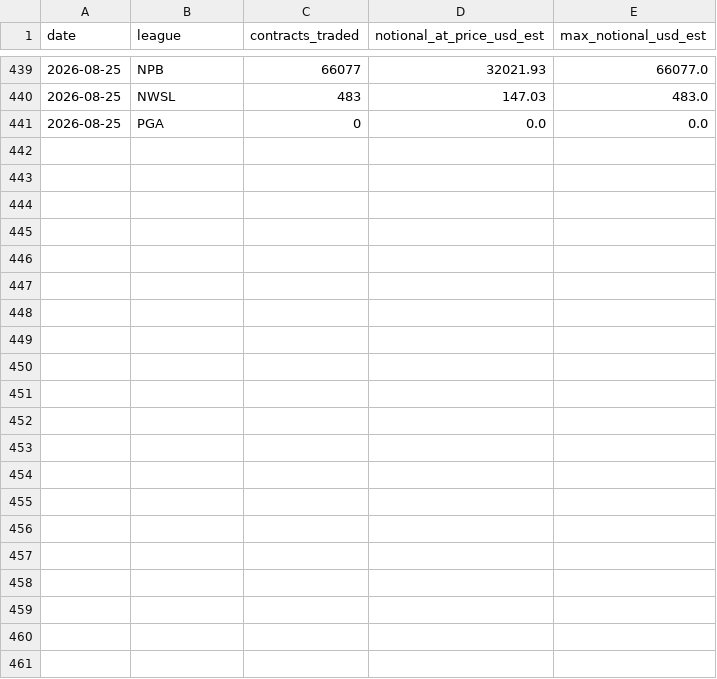
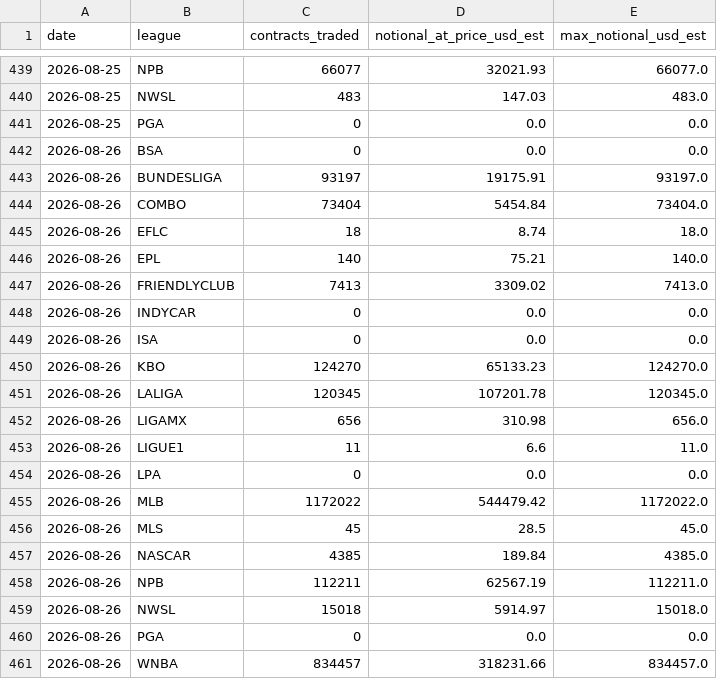
Before and after one commit to nosherzapoo/dkex-railbird-dashboard, a CSV file: docs/dkex_sports_breakdown.csv, drawn as a sheet; only a part is shown, gaps mark what is left out.

```diff
--- a/docs/dkex_sports_breakdown.csv
+++ b/docs/dkex_sports_breakdown.csv
@@ -441 +441,21 @@ date,league,contracts_traded,notional_at_price_usd_est,max_notional_usd_est
 2026-08-25,PGA,0,0.0,0.0
+2026-08-26,BSA,0,0.0,0.0
+2026-08-26,BUNDESLIGA,93197,19175.91,93197.0
+2026-08-26,COMBO,73404,5454.84,73404.0
+2026-08-26,EFLC,18,8.74,18.0
+2026-08-26,EPL,140,75.21,140.0
+2026-08-26,FRIENDLYCLUB,7413,3309.02,7413.0
+2026-08-26,INDYCAR,0,0.0,0.0
+2026-08-26,ISA,0,0.0,0.0
+2026-08-26,KBO,124270,65133.23,124270.0
+2026-08-26,LALIGA,120345,107201.78,120345.0
+2026-08-26,LIGAMX,656,310.98,656.0
+2026-08-26,LIGUE1,11,6.6,11.0
+2026-08-26,LPA,0,0.0,0.0
+2026-08-26,MLB,1172022,544479.42,1172022.0
+2026-08-26,MLS,45,28.5,45.0
+2026-08-26,NASCAR,4385,189.84,4385.0
+2026-08-26,NPB,112211,62567.19,112211.0
+2026-08-26,NWSL,15018,5914.97,15018.0
+2026-08-26,PGA,0,0.0,0.0
+2026-08-26,WNBA,834457,318231.66,834457.0
```
Also changed, not shown: 4 other files.
